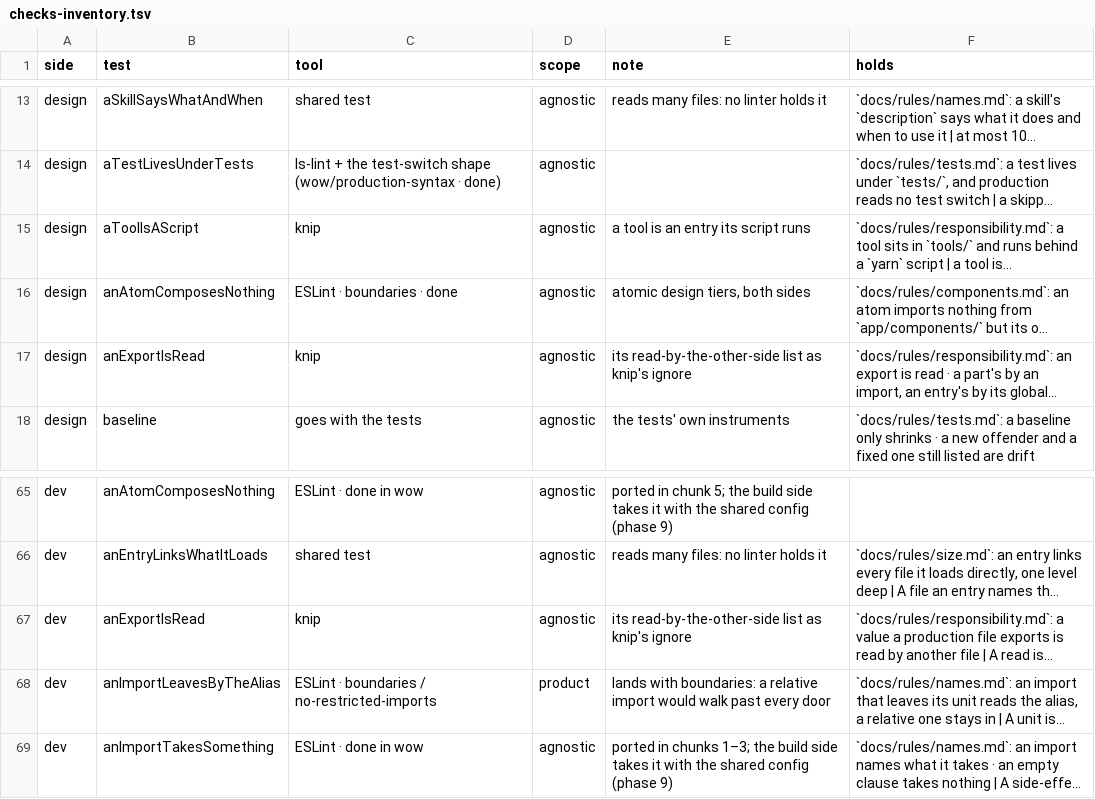
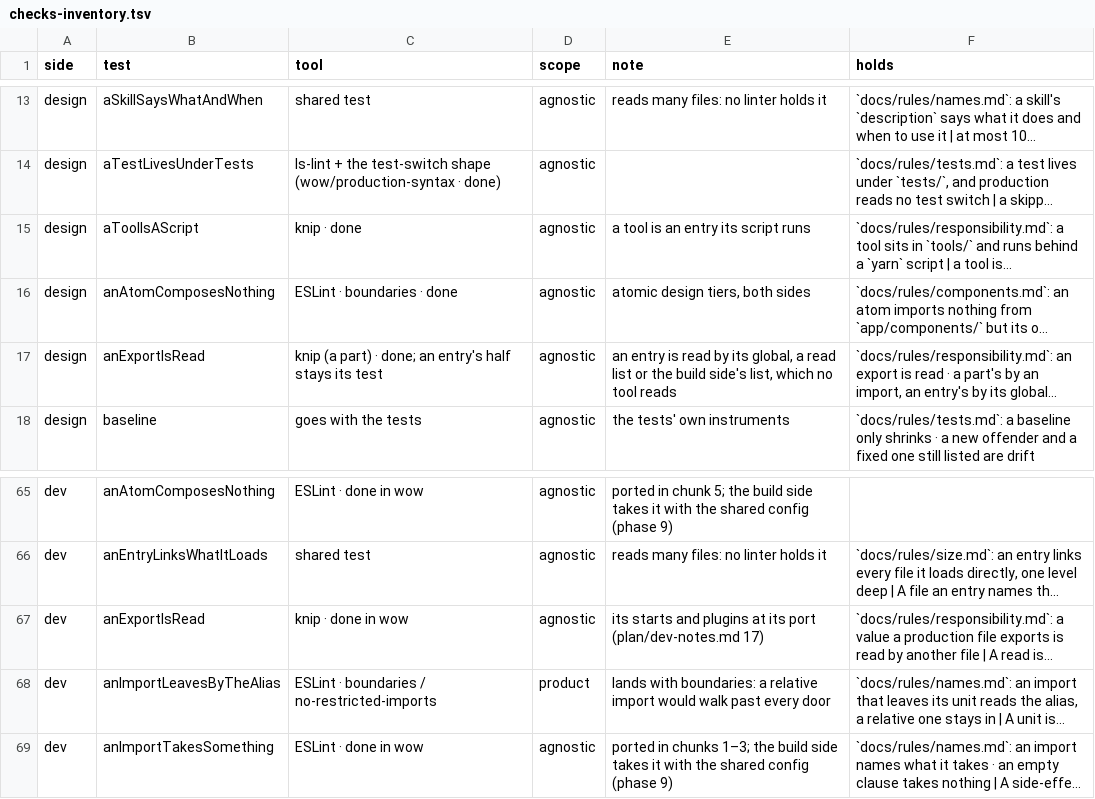
Before and after one commit to dominik-dblck/design-ways-of-work, a TSV file: plan/checks-inventory.tsv, drawn as a sheet; only a part is shown, gaps mark what is left out; long unchanged cells end in …; the diff names each change by its address in the sheet, - before the commit and + after, or states it on an @@ line.

```diff
--- a/plan/checks-inventory.tsv
+++ b/plan/checks-inventory.tsv
-C15 (tool): knip
+C15 (tool): knip · done
-C17 (tool): knip
+C17 (tool): knip (a part) · done; an entry's half stays its test
-E17 (note): its read-by-the-other-side list as knip's ignore
+E17 (note): an entry is read by its global, a read list or the build side's list, which no tool reads
-C67 (tool): knip
+C67 (tool): knip · done in wow
-E67 (note): its read-by-the-other-side list as knip's ignore
+E67 (note): its starts and plugins at its port (plan/dev-notes.md 17)
```
Also changed, not shown: plan/expected-differences.tsv, 46 other files.
